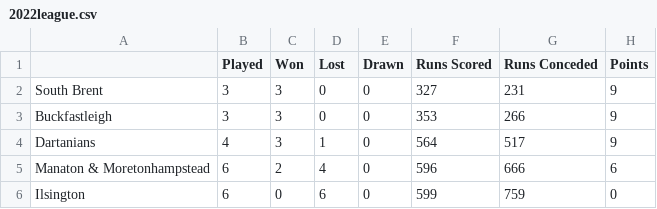
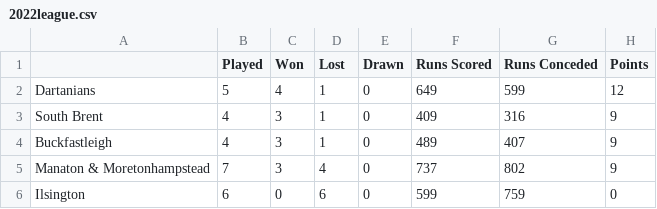
Before and after one commit to South-Dartmoor-Social-Cricket/South-Dartmoor-Social-Cricket-League, a CSV file: _assets/data/2022league.csv, drawn as a sheet.

```diff
--- a/_assets/data/2022league.csv
+++ b/_assets/data/2022league.csv
@@ -1,6 +1,6 @@
 ,Played,Won,Lost,Drawn,Runs Scored,Runs Conceded,Points
-South Brent,3,3,0,0,327,231,9
-Buckfastleigh,3,3,0,0,353,266,9
-Dartanians,4,3,1,0,564,517,9
-Manaton & Moretonhampstead,6,2,4,0,596,666,6
+Dartanians,5,4,1,0,649,599,12
+South Brent,4,3,1,0,409,316,9
+Buckfastleigh,4,3,1,0,489,407,9
+Manaton & Moretonhampstead,7,3,4,0,737,802,9
 Ilsington,6,0,6,0,599,759,0
```
Also changed, not shown: _assets/data/2022fixtures.csv.
